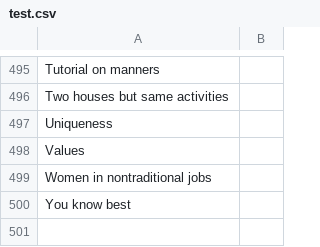
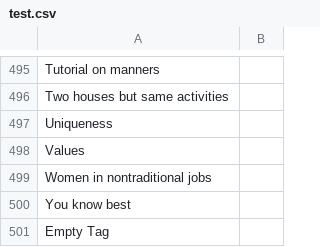
Before and after one commit to BiggestZ/ZMD_SWE_Geffen, a CSV file: Database/Python/test.csv, drawn as a sheet; only a part is shown, gaps mark what is left out; the diff names each change by its address in the sheet, - before the commit and + after, or states it on an @@ line.

```diff
--- a/Database/Python/test.csv
+++ b/Database/Python/test.csv
+row 501: Empty Tag
```
Also changed, not shown: 8 other files.
